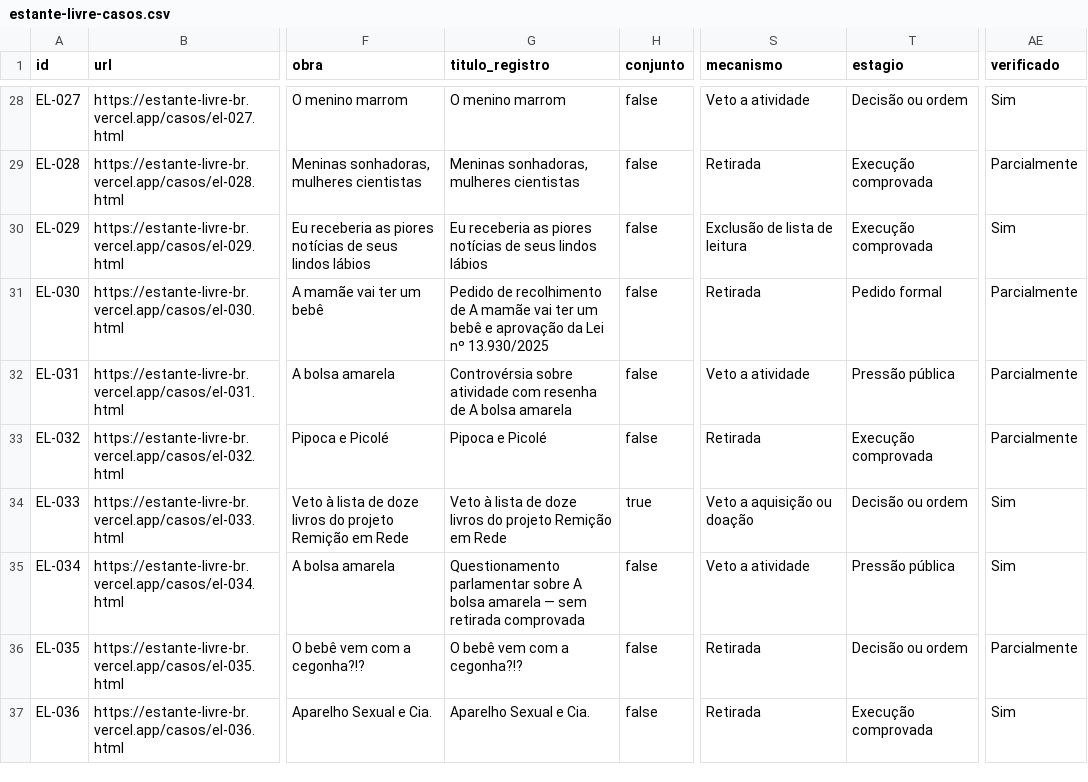
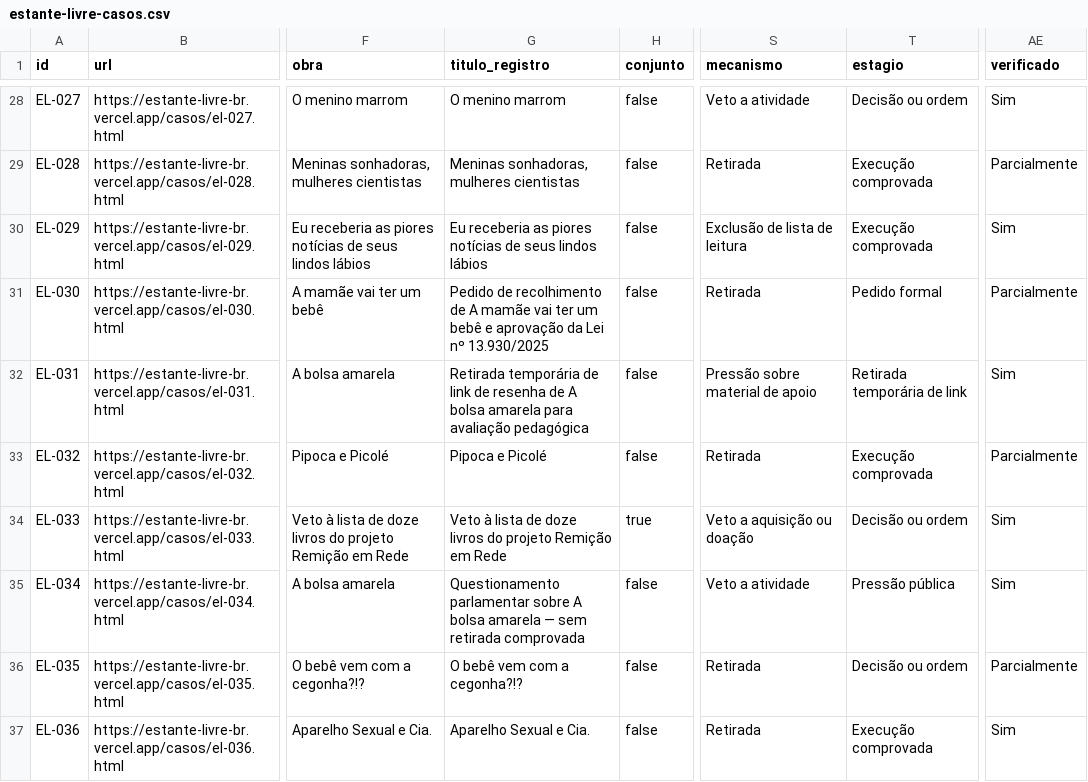
Before and after one commit to natalyxxnunes-stack/estante-livre, a CSV file: dados/estante-livre-casos.csv, drawn as a sheet; only a part is shown, gaps mark what is left out; the diff names each change by its address in the sheet, - before the commit and + after, or states it on an @@ line.

Commit message:
Atualiza CSV: EL-031 verificado

```diff
--- a/dados/estante-livre-casos.csv
+++ b/dados/estante-livre-casos.csv
-G32 (titulo_registro): Controvérsia sobre atividade com resenha de A bolsa amarela
+G32 (titulo_registro): Retirada temporária de link de resenha de A bolsa amarela para avaliação pedagógica
-S32 (mecanismo): Veto a atividade
+S32 (mecanismo): Pressão sobre material de apoio
-T32 (estagio): Pressão pública
+T32 (estagio): Retirada temporária de link
-AE32 (verificado): Parcialmente
+AE32 (verificado): Sim
```
